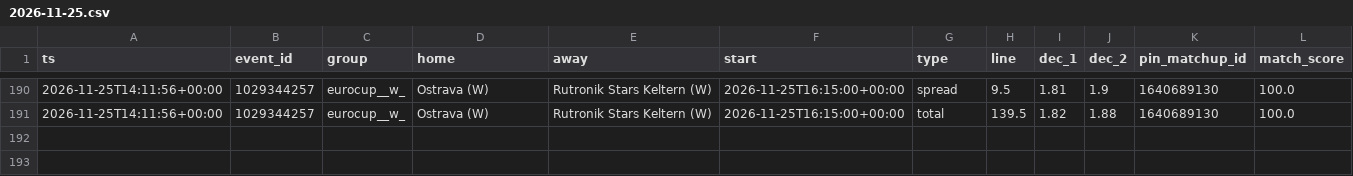
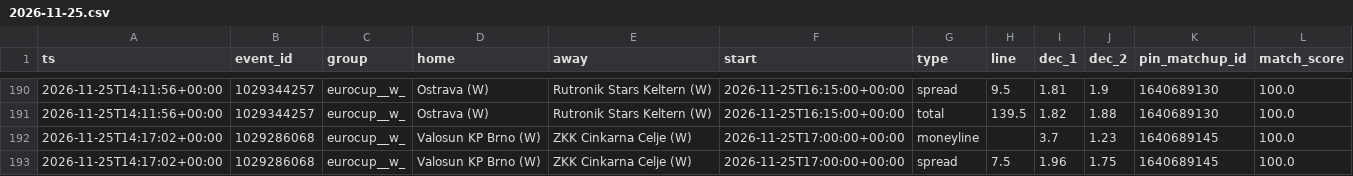
Before and after one commit to dataztrul/hoopsedge-odds, a CSV file: data/kambi/2026-11-25.csv, drawn as a sheet; only a part is shown, gaps mark what is left out.

```diff
--- a/data/kambi/2026-11-25.csv
+++ b/data/kambi/2026-11-25.csv
@@ -191 +191,3 @@ ts,event_id,group,home,away,start,type,line,dec_1,dec_2,pin_matchup_id,match_sco
 2026-11-25T14:11:56+00:00,1029344257,eurocup__w_,Ostrava (W),Rutronik Stars Keltern (W),2026-11-25T16:15:00+00:00,total,139.5,1.82,1.88,1640689130,100.0
+2026-11-25T14:17:02+00:00,1029286068,eurocup__w_,Valosun KP Brno (W),ZKK Cinkarna Celje (W),2026-11-25T17:00:00+00:00,moneyline,,3.7,1.23,1640689145,100.0
+2026-11-25T14:17:02+00:00,1029286068,eurocup__w_,Valosun KP Brno (W),ZKK Cinkarna Celje (W),2026-11-25T17:00:00+00:00,spread,7.5,1.96,1.75,1640689145,100.0
```
Also changed, not shown: data/matchups.csv, 1 other file.
